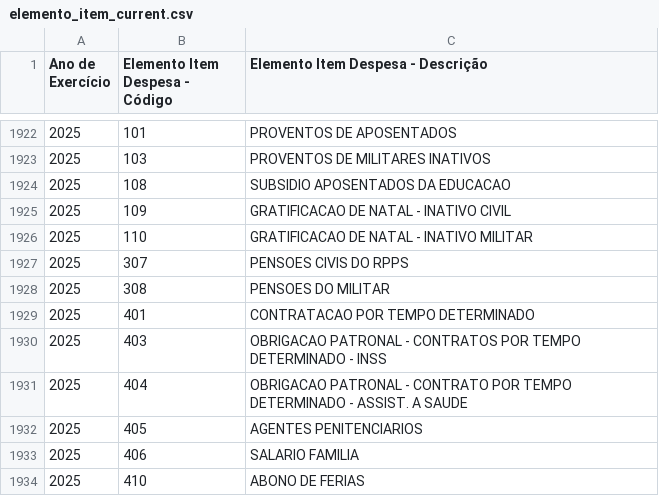
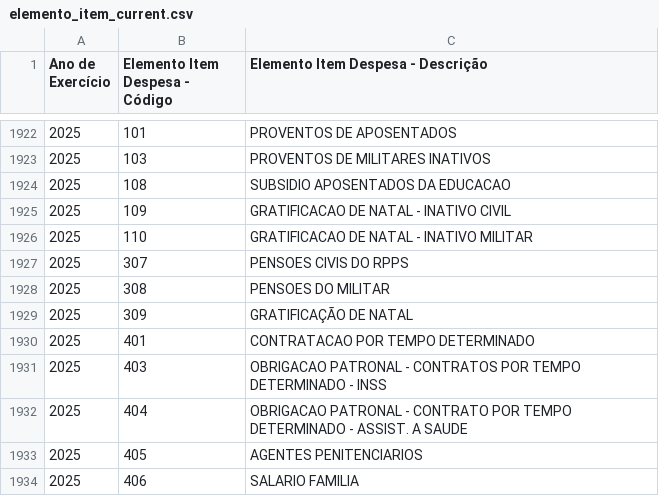
Before and after one commit to splor-mg/dados-aux-classificadores, a CSV file: data-raw/elemento_item_current.csv, drawn as a sheet; only a part is shown, gaps mark what is left out; the shorter side is filled out with more unchanged rows; the diff names each change by its address in the sheet, - before the commit and + after, or states it on an @@ line.

```diff
--- a/data-raw/elemento_item_current.csv
+++ b/data-raw/elemento_item_current.csv
+row 1929: 2025 | 309 | GRATIFICAÇÃO DE NATAL
```
Also changed, not shown: data/elemento_item.csv, 1 other file.
